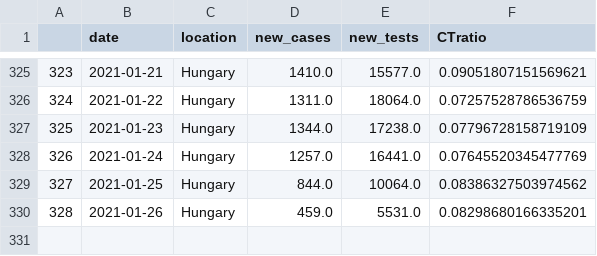
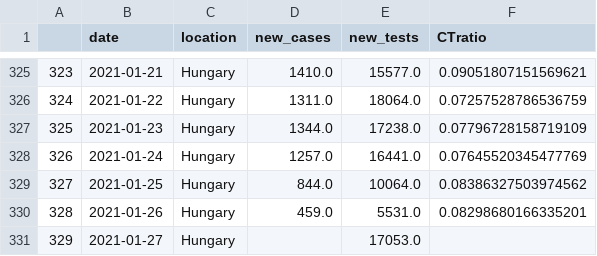
Before and after one commit to sandorbihary/AgnesRiport, a CSV file: outspark.csv, drawn as a sheet; only a part is shown, gaps mark what is left out; the diff names each change by its address in the sheet, - before the commit and + after, or states it on an @@ line.

```diff
--- a/outspark.csv
+++ b/outspark.csv
+row 331: 329 | 2021-01-27 | Hungary |  | 17053.0
```
Also changed, not shown: 6 other files.
